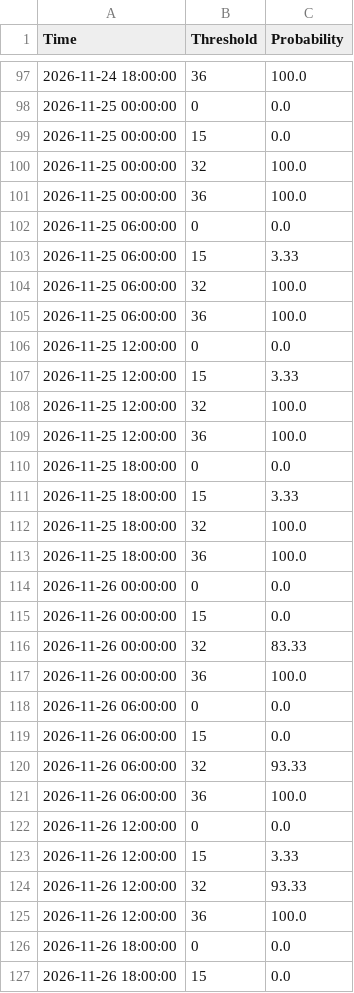
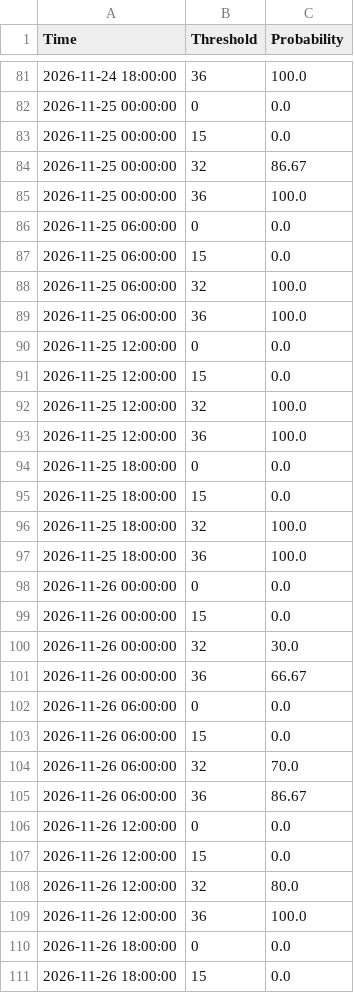
Before and after one commit to makensweather/probability_thresholds, a CSV file: jerry_adams_tminprobs_timeseries.csv, drawn as a sheet; only a part is shown, gaps mark what is left out; the diff covers the shown part only.

Commit message:
Update jerry_adams_tminprobs_timeseries.csv

```diff
--- a/jerry_adams_tminprobs_timeseries.csv
+++ b/jerry_adams_tminprobs_timeseries.csv
@@ -99,6 +83,6 @@ Time,Threshold,Probability
 2026-11-25 00:00:00,15,0.0
-2026-11-25 00:00:00,32,100.0
+2026-11-25 00:00:00,32,86.67
 2026-11-25 00:00:00,36,100.0
 2026-11-25 06:00:00,0,0.0
-2026-11-25 06:00:00,15,3.33
+2026-11-25 06:00:00,15,0.0
 2026-11-25 06:00:00,32,100.0
@@ -106,3 +90,3 @@ Time,Threshold,Probability
 2026-11-25 12:00:00,0,0.0
-2026-11-25 12:00:00,15,3.33
+2026-11-25 12:00:00,15,0.0
 2026-11-25 12:00:00,32,100.0
@@ -110,3 +94,3 @@ Time,Threshold,Probability
 2026-11-25 18:00:00,0,0.0
-2026-11-25 18:00:00,15,3.33
+2026-11-25 18:00:00,15,0.0
 2026-11-25 18:00:00,32,100.0
@@ -115,11 +99,11 @@ Time,Threshold,Probability
 2026-11-26 00:00:00,15,0.0
-2026-11-26 00:00:00,32,83.33
-2026-11-26 00:00:00,36,100.0
+2026-11-26 00:00:00,32,30.0
+2026-11-26 00:00:00,36,66.67
 2026-11-26 06:00:00,0,0.0
 2026-11-26 06:00:00,15,0.0
-2026-11-26 06:00:00,32,93.33
-2026-11-26 06:00:00,36,100.0
+2026-11-26 06:00:00,32,70.0
+2026-11-26 06:00:00,36,86.67
 2026-11-26 12:00:00,0,0.0
-2026-11-26 12:00:00,15,3.33
-2026-11-26 12:00:00,32,93.33
+2026-11-26 12:00:00,15,0.0
+2026-11-26 12:00:00,32,80.0
 2026-11-26 12:00:00,36,100.0
```
Also changed, not shown: 16 added rows, 16 removed rows and 33 edited cells elsewhere in this file.
